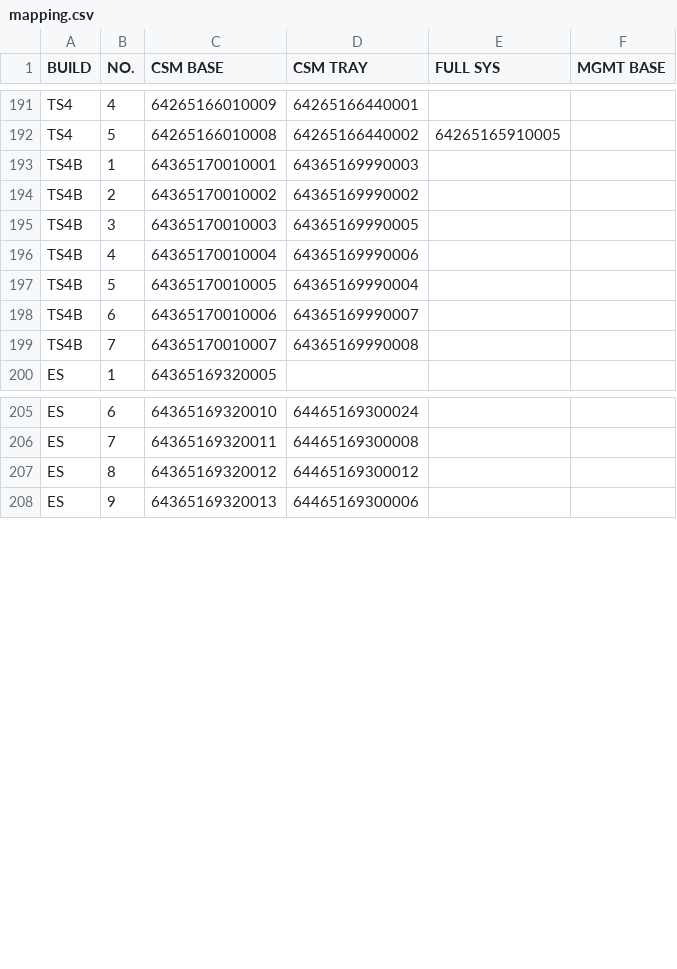
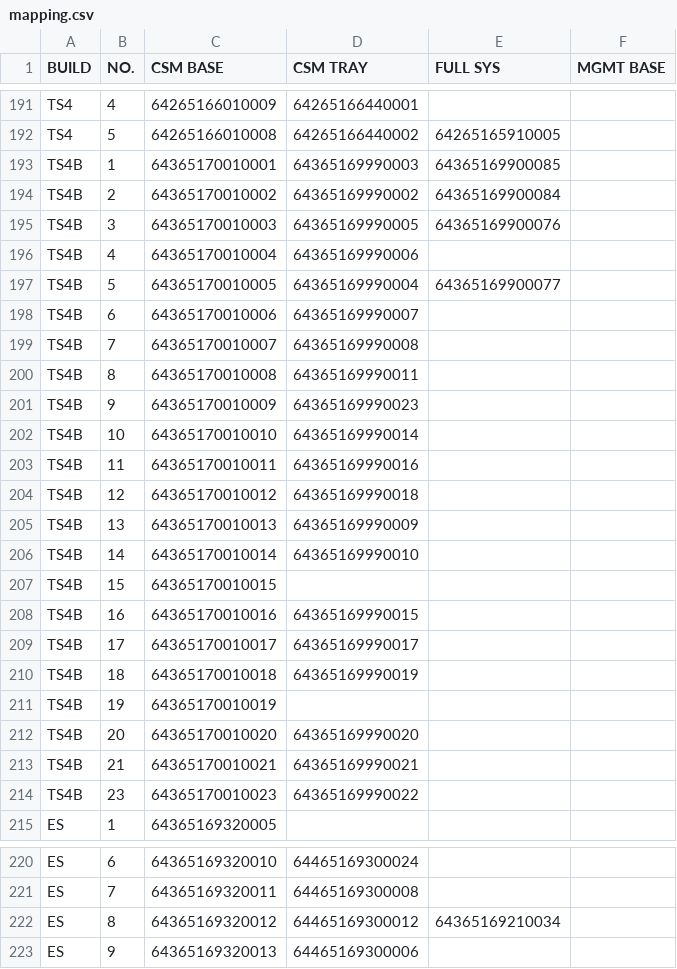
Before and after one commit to Kim-SWRD/Chameleon_test, a CSV file: mapping.csv, drawn as a sheet; only a part is shown, gaps mark what is left out.

Commit message:
Update mapping.csv via Streamlit

```diff
--- a/mapping.csv
+++ b/mapping.csv
@@ -192,9 +192,24 @@ TS4,4,64265166010009,64265166440001,,
 TS4,5,64265166010008,64265166440002,64265165910005,
-TS4B,1,64365170010001,64365169990003,,
-TS4B,2,64365170010002,64365169990002,,
-TS4B,3,64365170010003,64365169990005,,
+TS4B,1,64365170010001,64365169990003,64365169900085,
+TS4B,2,64365170010002,64365169990002,64365169900084,
+TS4B,3,64365170010003,64365169990005,64365169900076,
 TS4B,4,64365170010004,64365169990006,,
-TS4B,5,64365170010005,64365169990004,,
+TS4B,5,64365170010005,64365169990004,64365169900077,
 TS4B,6,64365170010006,64365169990007,,
 TS4B,7,64365170010007,64365169990008,,
+TS4B,8,64365170010008,64365169990011,,
+TS4B,9,64365170010009,64365169990023,,
+TS4B,10,64365170010010,64365169990014,,
+TS4B,11,64365170010011,64365169990016,,
+TS4B,12,64365170010012,64365169990018,,
+TS4B,13,64365170010013,64365169990009,,
+TS4B,14,64365170010014,64365169990010,,
+TS4B,15,64365170010015,,,
+TS4B,16,64365170010016,64365169990015,,
+TS4B,17,64365170010017,64365169990017,,
+TS4B,18,64365170010018,64365169990019,,
+TS4B,19,64365170010019,,,
+TS4B,20,64365170010020,64365169990020,,
+TS4B,21,64365170010021,64365169990021,,
+TS4B,23,64365170010023,64365169990022,,
 ES,1,64365169320005,,,
@@ -206,3 +221,3 @@ ES,6,64365169320010,64465169300024,,
 ES,7,64365169320011,64465169300008,,
-ES,8,64365169320012,64465169300012,,
+ES,8,64365169320012,64465169300012,64365169210034,
 ES,9,64365169320013,64465169300006,,
```
